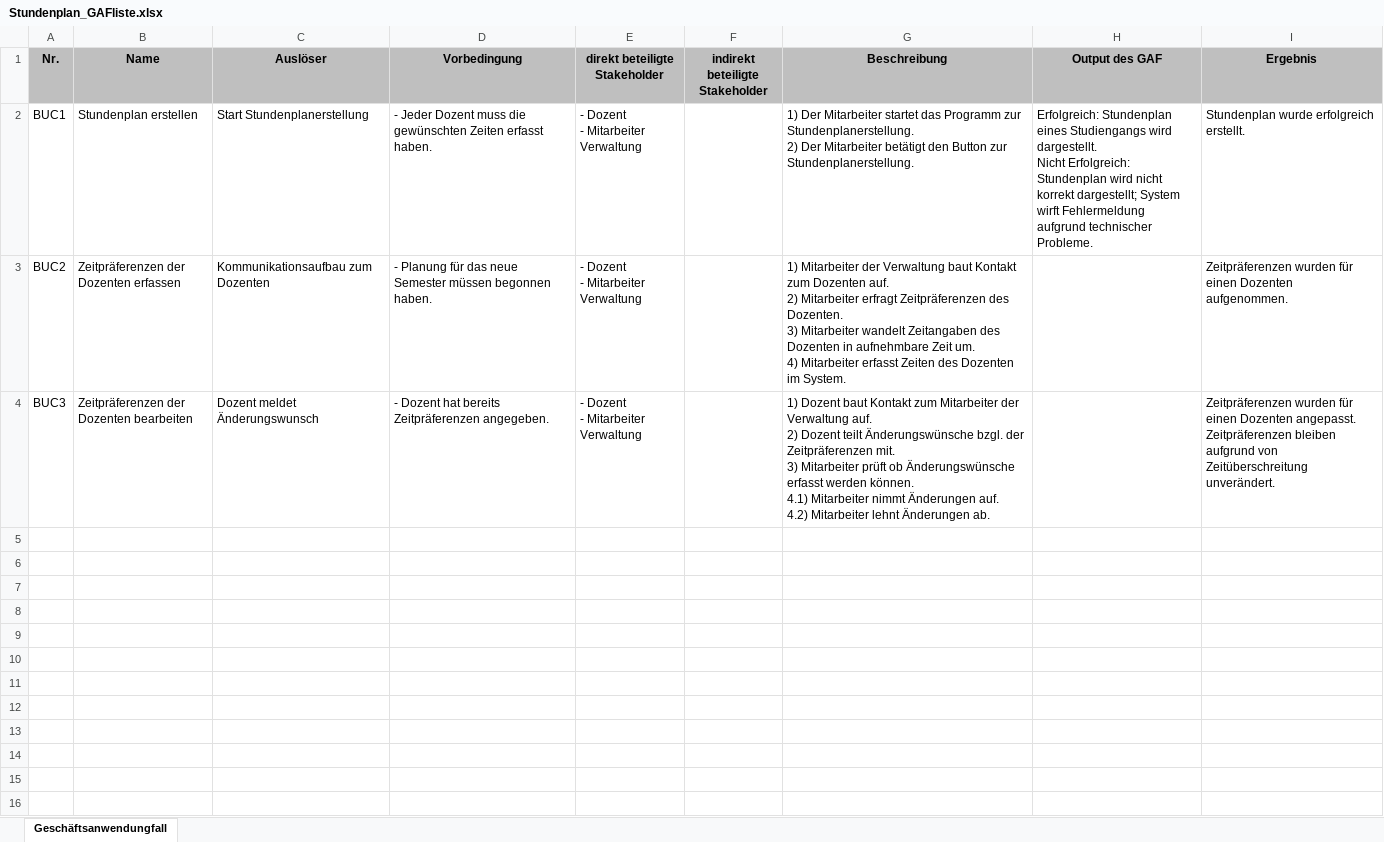
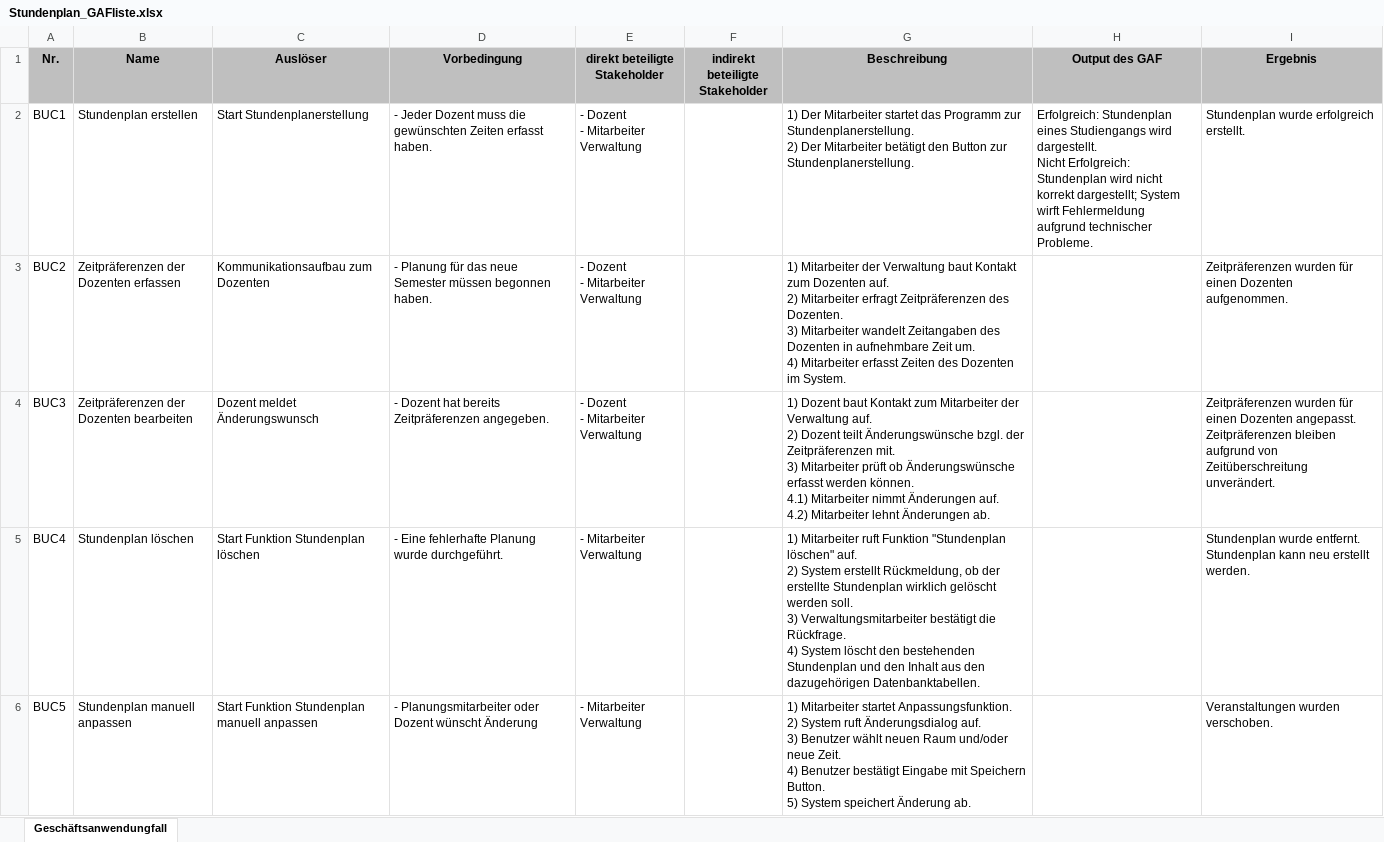
Before and after one commit to pdauwe/Softwareprojekt_BIM, an Excel workbook: Doku/Stundenplan_GAFliste.xlsx, sheet Geschäftsanwendungfall, drawn as a sheet; values as stored, in another font and other column widths than the file's, no borders; ↵ is a line break in a cell; the diff names each change by its address in the sheet, - before the commit and + after, or states it on an @@ line.

```diff
--- a/Doku/Stundenplan_GAFliste.xlsx (sheet Geschäftsanwendungfall)
+++ b/Doku/Stundenplan_GAFliste.xlsx (sheet Geschäftsanwendungfall)
+row 5: BUC4 | Stundenplan löschen | Start Funktion Stundenplan löschen | - Eine fehlerhafte Planung wurde durchgeführt. | - Mitarbeiter Verwaltung |  | 1) Mitarbeiter ruft Funktion "Stundenplan löschen" auf. ↵ 2) System erstellt Rückmeldung, ob der erstellte Stundenplan wirklich gelöscht werden soll. ↵ 3) Verwaltungsmitarbeiter bestätigt die Rückfrage. ↵ 4) System löscht den bestehenden Stundenplan und den Inhalt aus den dazugehörigen Datenbanktabellen. |  | Stundenplan wurde entfernt. ↵ Stundenplan kann neu erstellt werden.
+row 6: BUC5 | Stundenplan manuell anpassen | Start Funktion Stundenplan manuell anpassen | - Planungsmitarbeiter oder Dozent wünscht Änderung | - Mitarbeiter Verwaltung |  | 1) Mitarbeiter startet Anpassungsfunktion. ↵ 2) System ruft Änderungsdialog auf. ↵ 3) Benutzer wählt neuen Raum und/oder neue Zeit. ↵ 4) Benutzer bestätigt Eingabe mit Speichern Button. ↵ 5) System speichert Änderung ab. |  | Veranstaltungen wurden verschoben.
```
Also changed, not shown: Doku/Stundenplan_Anforderungsliste.xlsx.
